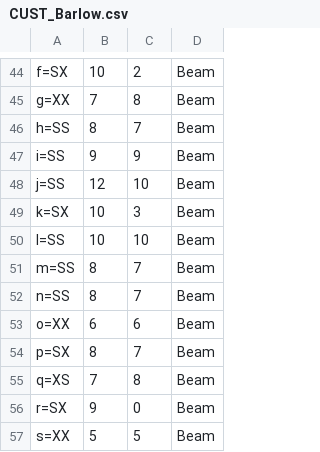
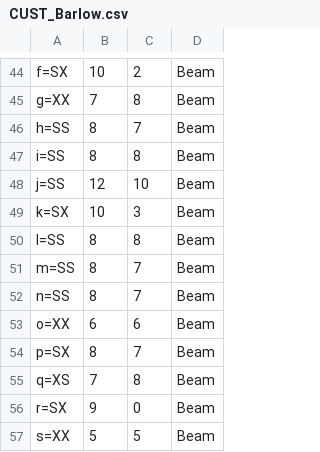
Before and after one commit to jpt/barlow, a CSV file: CUST_Barlow.csv, drawn as a sheet; only a part is shown, gaps mark what is left out.

Commit message:
update CUST

```diff
--- a/CUST_Barlow.csv
+++ b/CUST_Barlow.csv
@@ -46,6 +46,6 @@ g=XX,7,8,Beam
 h=SS,8,7,Beam
-i=SS,9,9,Beam
+i=SS,8,8,Beam
 j=SS,12,10,Beam
 k=SX,10,3,Beam
-l=SS,10,10,Beam
+l=SS,8,8,Beam
 m=SS,8,7,Beam
```
